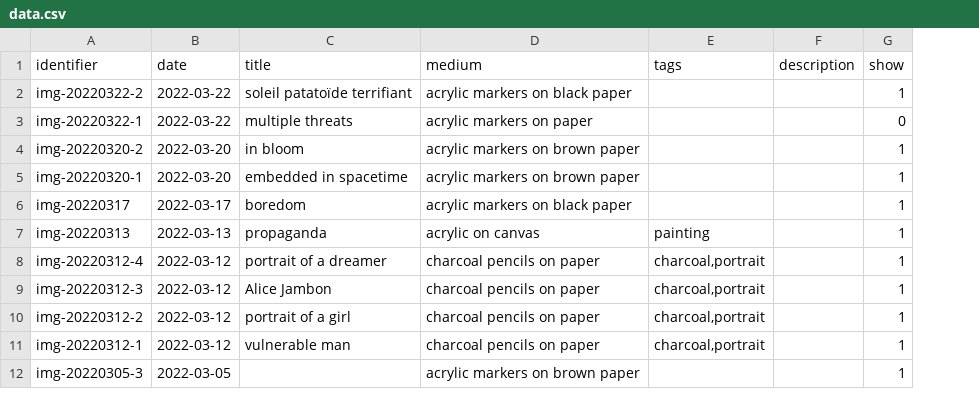
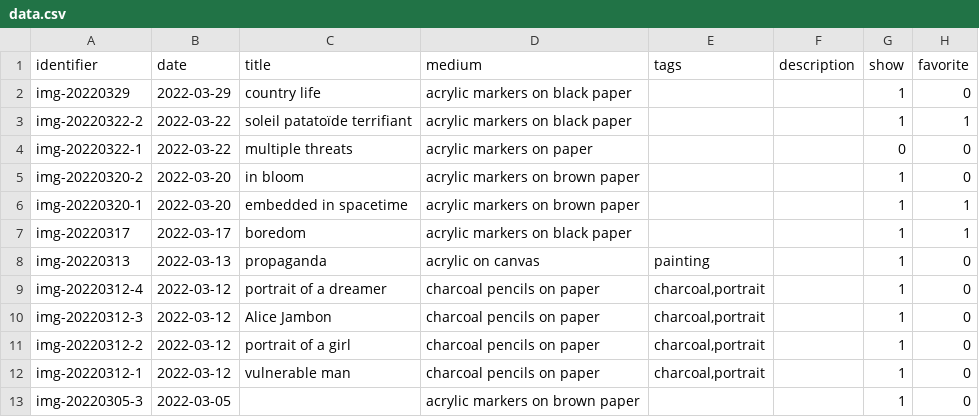
Before and after one commit to mjambon/blog, a CSV file: src/gallery/data.csv, drawn as a sheet; only a part is shown; addresses are those after the commit; the diff names each change by its address in the sheet, - before the commit and + after, or states it on an @@ line.

```diff
--- a/src/gallery/data.csv
+++ b/src/gallery/data.csv
+column H (favorite), rows 3-13: 1 | 0 | 0 | 1 | 1 | 0 | 0 | 0 | 0 | 0 | 0
+row 2: img-20220329 | 2022-03-29 | country life | acrylic markers on black paper |  |  | 1 | 0
```
Also changed, not shown: 8 other files.
